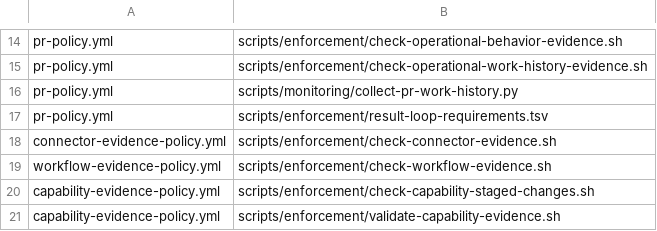
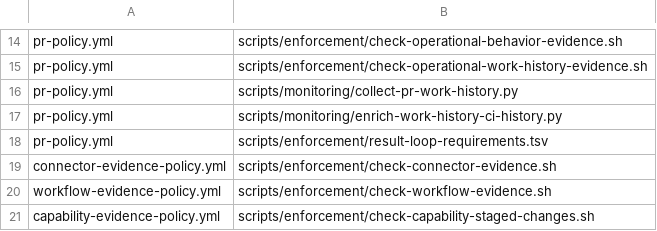
Before and after one commit to yotamfried-ux/Engineering-OS, a TSV file: scripts/enforcement/policy-gate-dependencies.tsv, drawn as a sheet; only a part is shown, gaps mark what is left out; the shorter side is filled out with more unchanged rows; the diff names each change by its address in the sheet, - before the commit and + after, or states it on an @@ line.

Commit message:
Fix Project 8 telemetry installation and preflight
Make Engineering OS telemetry installation fail-closed and session-safe, preserve metadata-only privacy, retain complete CI friction history, and add a concrete Project 8 preflight for the next real experiment.

```diff
--- a/scripts/enforcement/policy-gate-dependencies.tsv
+++ b/scripts/enforcement/policy-gate-dependencies.tsv
+row 17: pr-policy.yml | scripts/monitoring/enrich-work-history-ci-history.py
```
Also changed, not shown: 14 other files.
